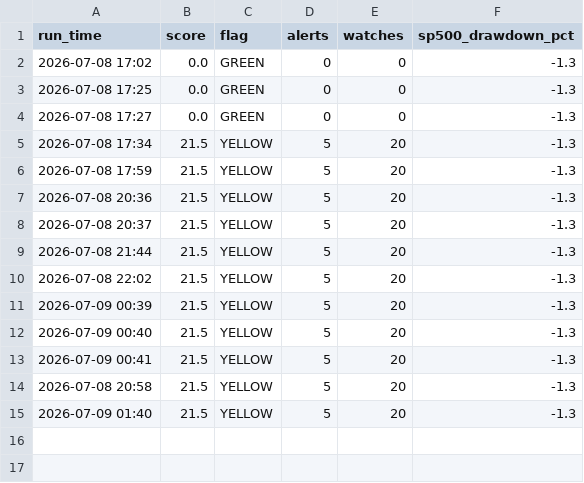
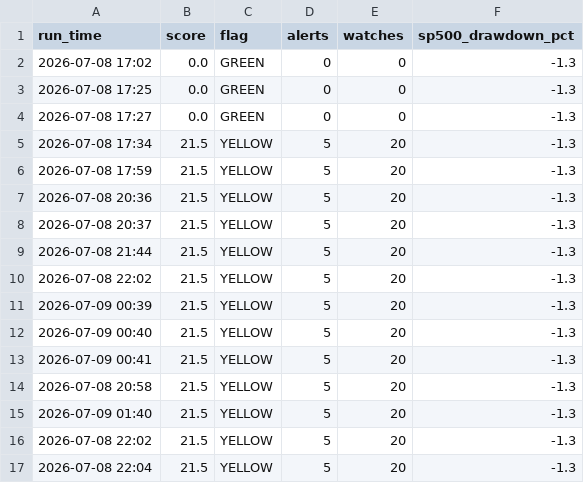
Before and after one commit to kyn100/market-crash-monitor, a CSV file: history.csv, drawn as a sheet.

```diff
--- a/history.csv
+++ b/history.csv
@@ -15 +15,3 @@ run_time,score,flag,alerts,watches,sp500_drawdown_pct
 2026-07-09 01:40,21.5,YELLOW,5,20,-1.3
+2026-07-08 22:02,21.5,YELLOW,5,20,-1.3
+2026-07-08 22:04,21.5,YELLOW,5,20,-1.3
```
Also changed, not shown: 2 other files.
